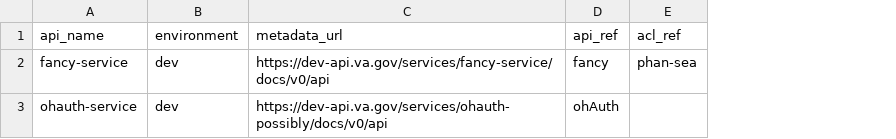
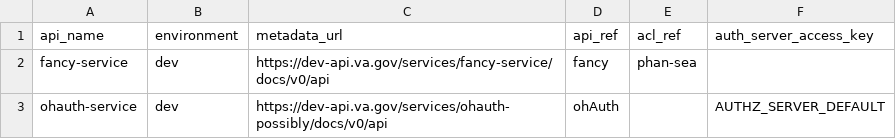
Before and after one commit to department-of-veterans-affairs/lighthouse-platform-backend, a CSV file: spec/support/apis_list.csv, drawn as a sheet; the diff names each change by its address in the sheet, - before the commit and + after, or states it on an @@ line.

Commit message:
API-11433 update example api_list

```diff
--- a/spec/support/apis_list.csv
+++ b/spec/support/apis_list.csv
+column F (auth_server_access_key), row 3: AUTHZ_SERVER_DEFAULT
```
